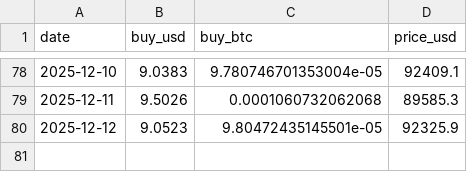
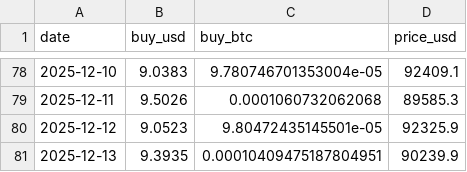
Before and after one commit to xunyoyo/DCA-with-ahr999, a CSV file: trade_log.csv, drawn as a sheet; only a part is shown, gaps mark what is left out; the diff names each change by its address in the sheet, - before the commit and + after, or states it on an @@ line.

```diff
--- a/trade_log.csv
+++ b/trade_log.csv
+row 81: 2025-12-13 | 9.3935 | 0.00010409475187804951 | 90239.9
```
Also changed, not shown: 1 other file.
